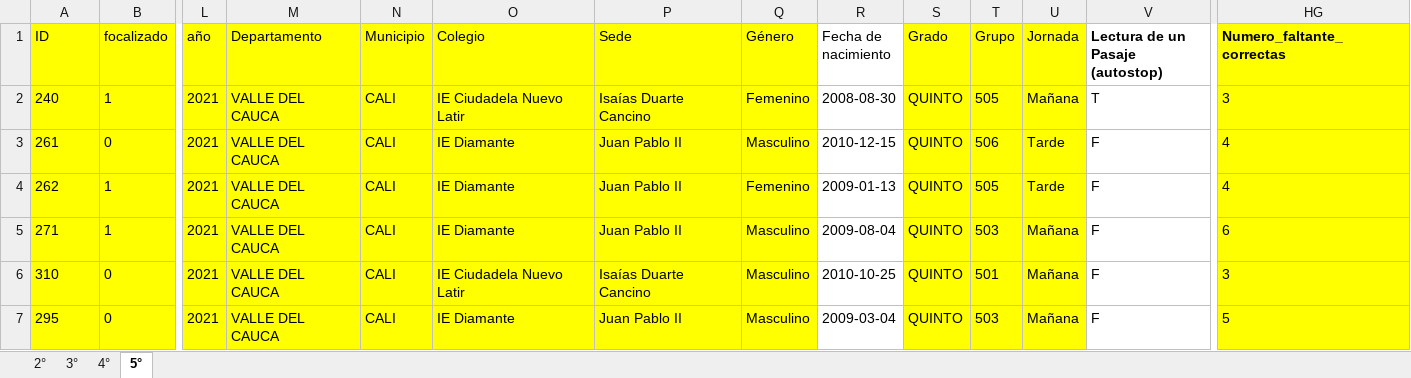
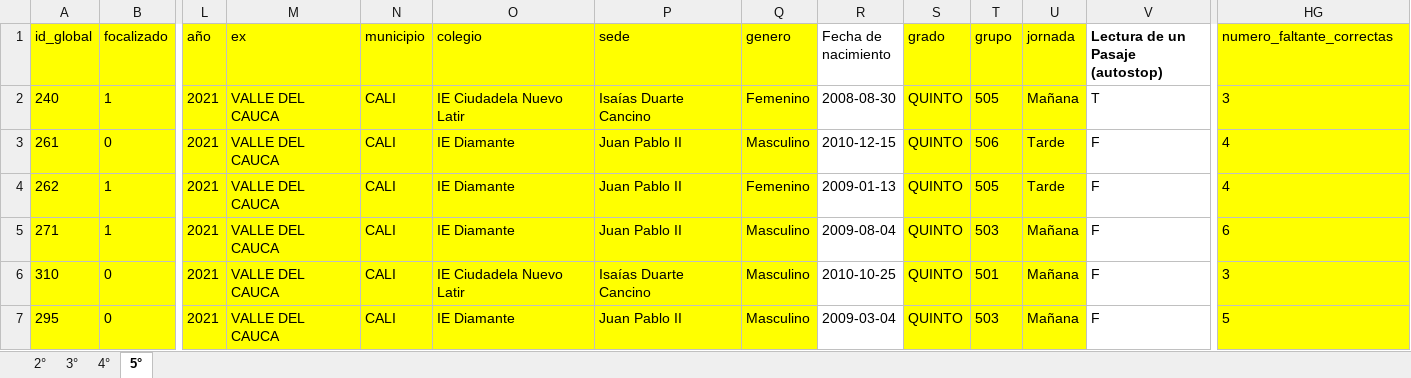
Before and after one commit to dacc93/Proyecto_AulaGlobal, an Excel workbook: Base_organizada/BBDD_AG_MJ/BBDD_AG_MJ_Entrada_2021.xlsx, sheet 5°, drawn as a sheet; only a part is shown, gaps mark what is left out; values as stored, in another font and other column widths than the file's, no borders; conditional formats and table styles not drawn; the diff names each change by its address in the sheet, - before the commit and + after, or states it on an @@ line.

```diff
--- a/Base_organizada/BBDD_AG_MJ/BBDD_AG_MJ_Entrada_2021.xlsx (sheet 5°)
+++ b/Base_organizada/BBDD_AG_MJ/BBDD_AG_MJ_Entrada_2021.xlsx (sheet 5°)
-A1: ID
+A1: id_global
-M1: Departamento
+M1: ex
-N1: Municipio
+N1: municipio
-O1: Colegio
+O1: colegio
-P1: Sede
+P1: sede
-Q1: Género
+Q1: genero
-S1: Grado
+S1: grado
-T1: Grupo
+T1: grupo
-U1: Jornada
+U1: jornada
-HG1: Numero_faltante_correctas
+HG1: numero_faltante_correctas
-HG1 bold: on
+HG1 bold: off
```
Also changed, not shown: sheet 4°, sheet 2°, sheet 3°, Base_organizada/BBDD_AG_MJ/BBDD_AG_MJ_Entrada_2020.xlsx, Base_organizada/BBDD_AG_MJ/BBDD_AG_MJ_Salida_2020.xlsx, 1 other file.
